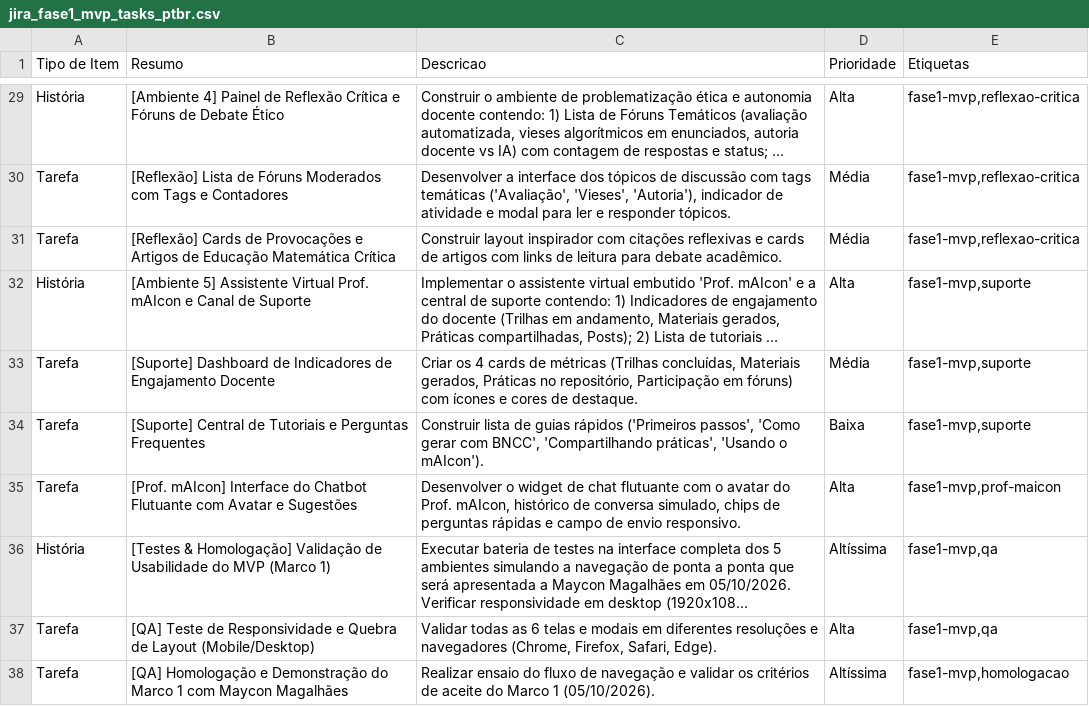
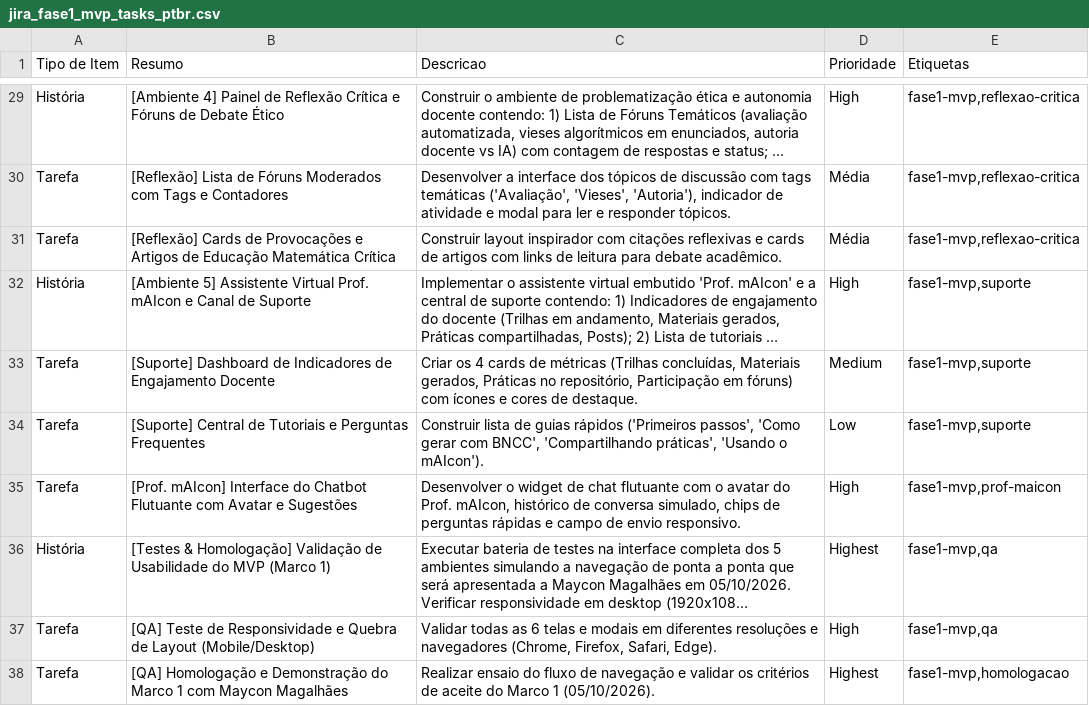
Before and after one commit to ShayeneFigueredo/IAProfEPT-plataforma, a CSV file: docs/jira_fase1_mvp_tasks_ptbr.csv, drawn as a sheet; only a part is shown, gaps mark what is left out; long unchanged cells end in …; the diff covers the shown part only; the diff names each change by its address in the sheet, - before the commit and + after, or states it on an @@ line.

```diff
--- a/docs/jira_fase1_mvp_tasks_ptbr.csv
+++ b/docs/jira_fase1_mvp_tasks_ptbr.csv
-D29 (Prioridade): Alta
+D29 (Prioridade): High
-D32 (Prioridade): Alta
+D32 (Prioridade): High
-D33 (Prioridade): Média
+D33 (Prioridade): Medium
-D34 (Prioridade): Baixa
+D34 (Prioridade): Low
-D35 (Prioridade): Alta
+D35 (Prioridade): High
-D36 (Prioridade): Altíssima
+D36 (Prioridade): Highest
-D37 (Prioridade): Alta
+D37 (Prioridade): High
-D38 (Prioridade): Altíssima
+D38 (Prioridade): Highest
```
Also changed, not shown: 27 edited cells elsewhere in this file.
